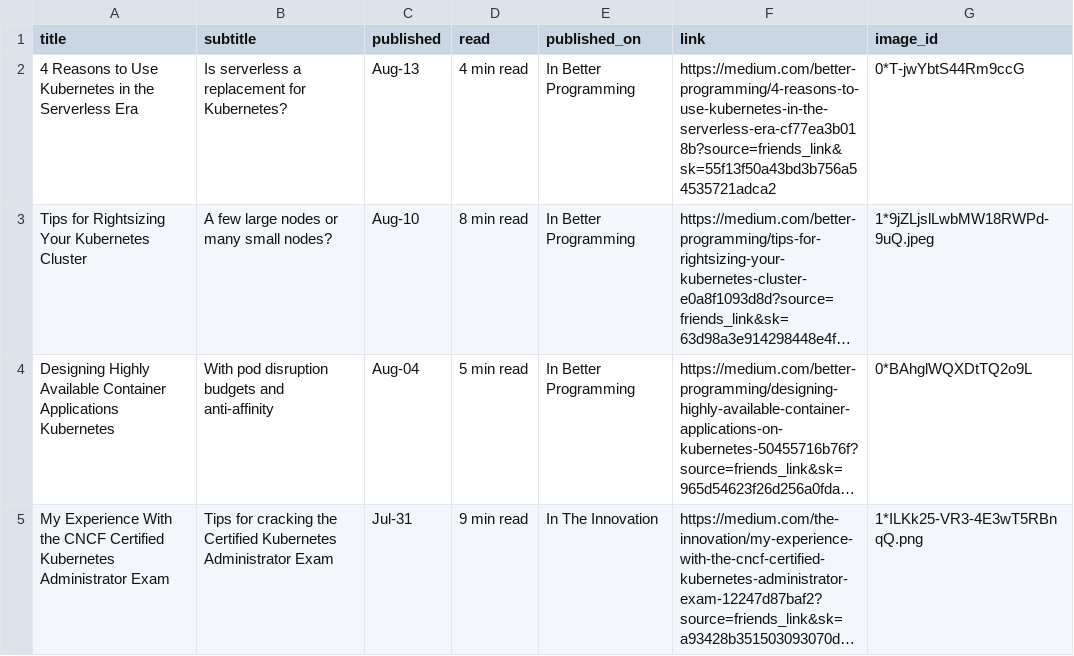
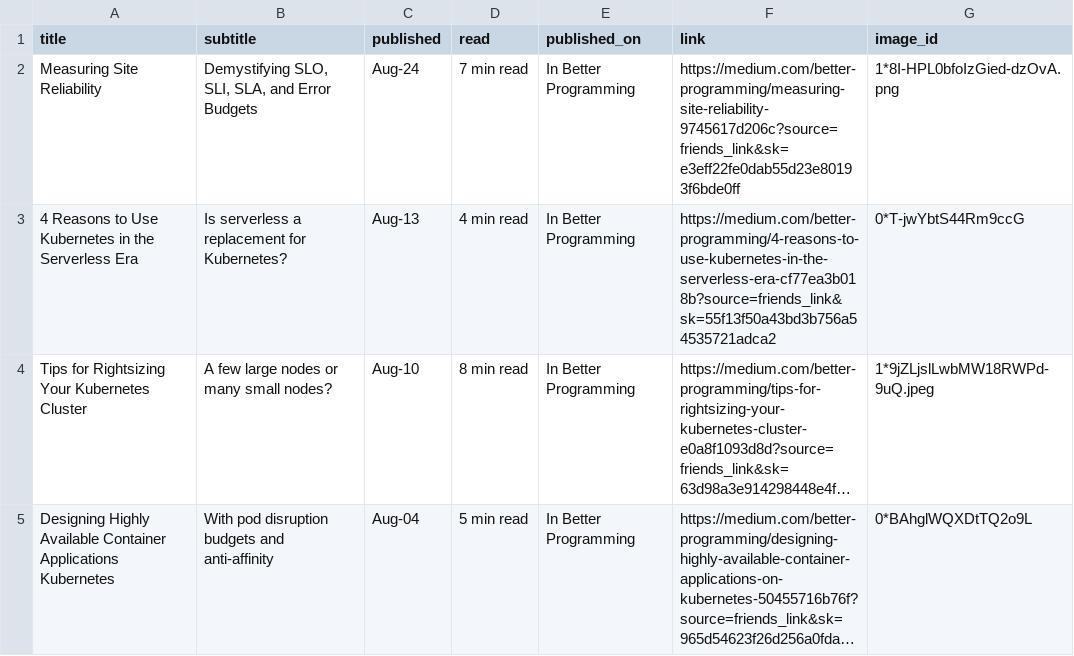
Before and after one commit to bharatmicrosystems/gauravdevops.com, a CSV file: assets/js/medium.csv, drawn as a sheet; only a part is shown; the shorter side is filled out with more unchanged rows; long unchanged cells end in ….

Commit message:
Updated

```diff
--- a/assets/js/medium.csv
+++ b/assets/js/medium.csv
@@ -1,2 +1,3 @@
 title,subtitle,published,read,published_on,link,image_id
+Measuring Site Reliability,"Demystifying SLO, SLI, SLA, and Error Budgets",Aug-24,7 min read,In Better Programming,https://medium.com/better-programming/measuring-site-reliability-9745617d206c?source=friends_link&sk=e3eff22fe0dab55d23e80193f6bde0ff,1*8I-HPL0bfoIzGied-dzOvA.png
 4 Reasons to Use Kubernetes in the Serverless Era,Is serverless a replacement for Kubernetes?,Aug-13,4 min read,In Better Programming,https://medium.com/better-programming/4-reasons-to-use-kubernetes-in-the-serverless-era-cf77ea3b018b?source=friends_link&sk=55f13f50a43bd3b756a54535721adca2,0*T-jwYbtS44Rm9ccG
```
